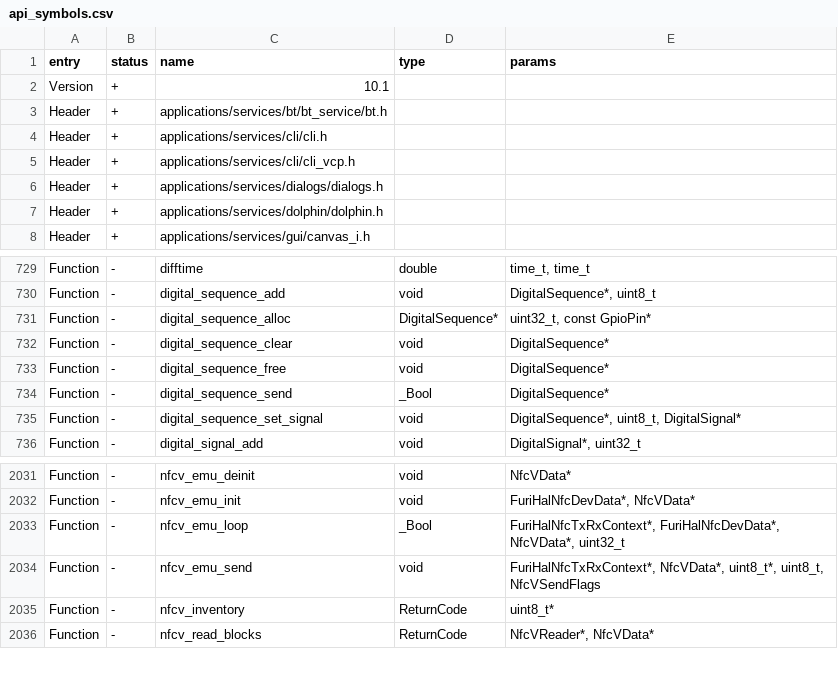
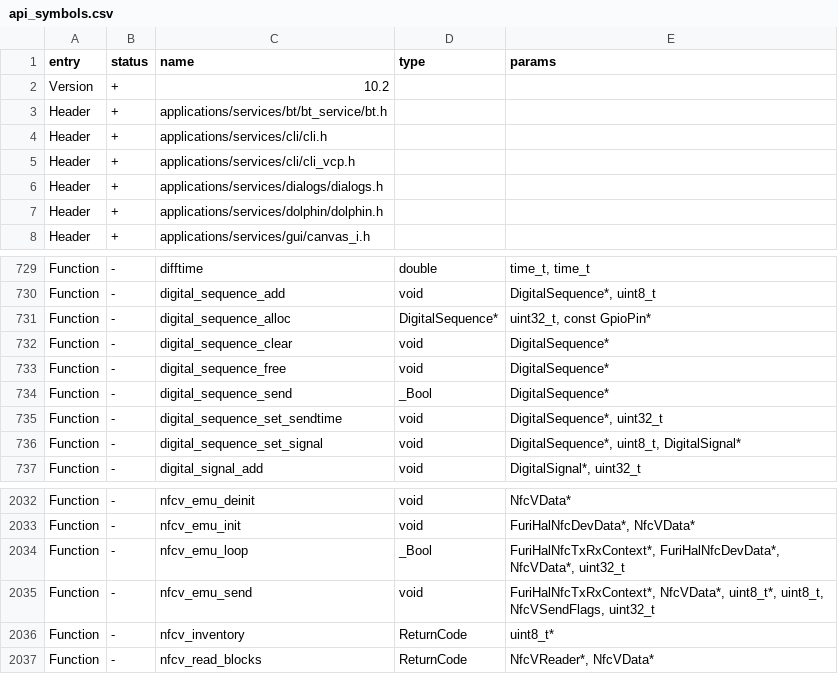
Before and after one commit to Gustav-png/Moon-Firmware, a CSV file: firmware/targets/f7/api_symbols.csv, drawn as a sheet; only a part is shown, gaps mark what is left out.

```diff
--- a/firmware/targets/f7/api_symbols.csv
+++ b/firmware/targets/f7/api_symbols.csv
@@ -1,3 +1,3 @@
 entry,status,name,type,params
-Version,+,10.1,,
+Version,+,10.2,,
 Header,+,applications/services/bt/bt_service/bt.h,,
@@ -734,2 +734,3 @@ Function,-,digital_sequence_free,void,DigitalSequence*
 Function,-,digital_sequence_send,_Bool,DigitalSequence*
+Function,-,digital_sequence_set_sendtime,void,"DigitalSequence*, uint32_t"
 Function,-,digital_sequence_set_signal,void,"DigitalSequence*, uint8_t, DigitalSignal*"
@@ -2033,3 +2034,3 @@ Function,-,nfcv_emu_init,void,"FuriHalNfcDevData*, NfcVData*"
 Function,-,nfcv_emu_loop,_Bool,"FuriHalNfcTxRxContext*, FuriHalNfcDevData*, NfcVData*, uint32_t"
-Function,-,nfcv_emu_send,void,"FuriHalNfcTxRxContext*, NfcVData*, uint8_t*, uint8_t, NfcVSendFlags"
+Function,-,nfcv_emu_send,void,"FuriHalNfcTxRxContext*, NfcVData*, uint8_t*, uint8_t, NfcVSendFlags, uint32_t"
 Function,-,nfcv_inventory,ReturnCode,uint8_t*
```
Also changed, not shown: 9 other files.
